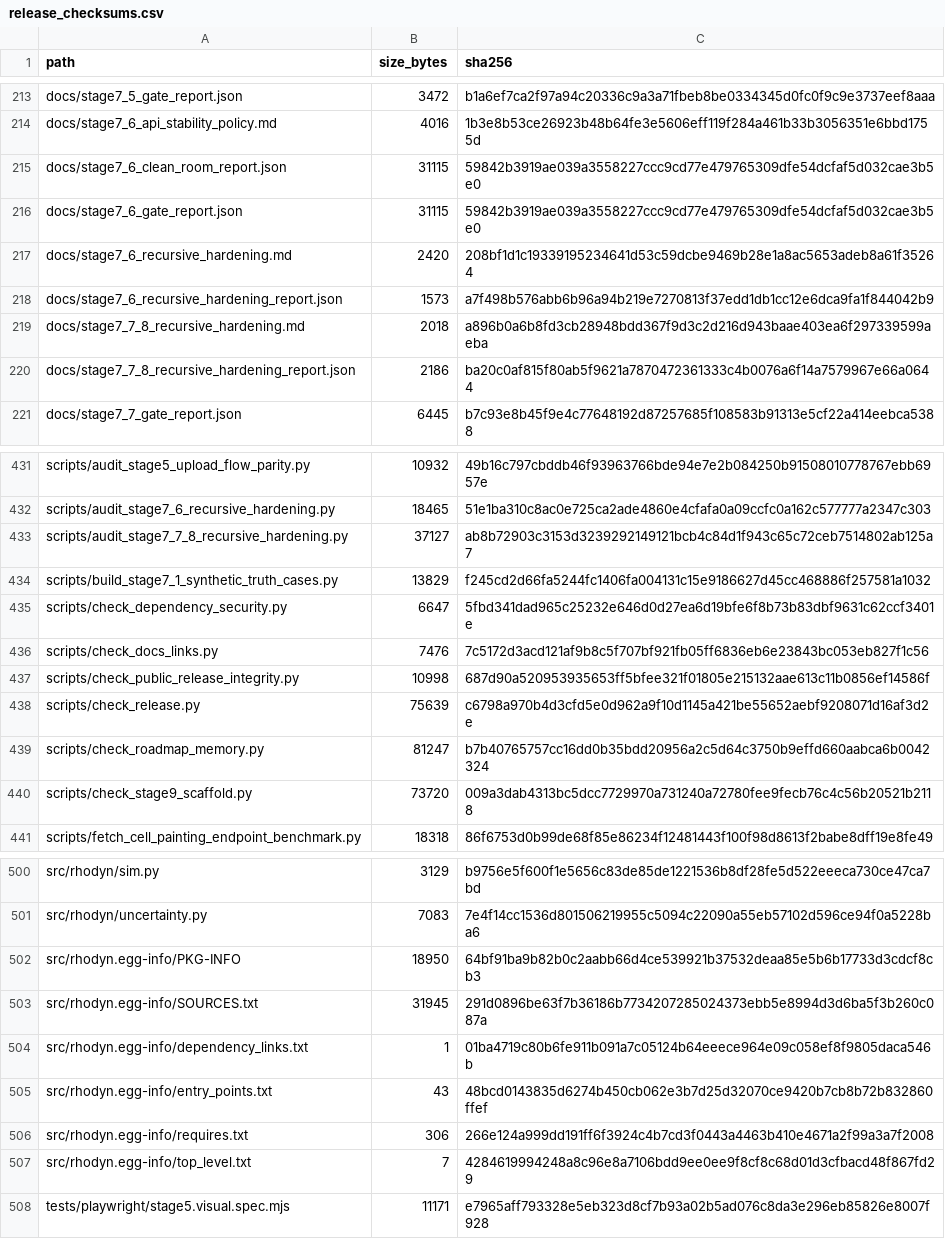
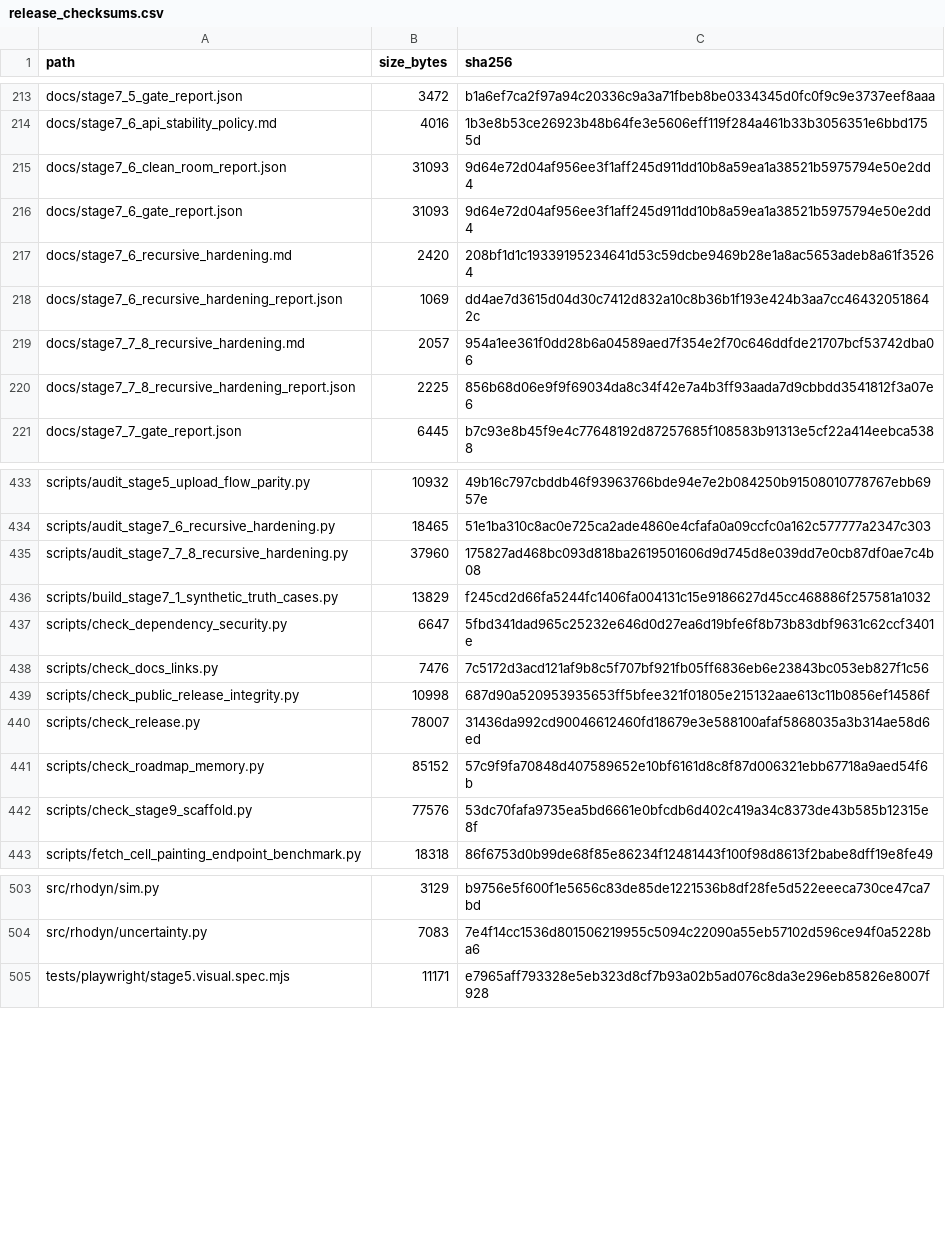
Before and after one commit to renatosocodato/rhodyn, a CSV file: docs/release_checksums.csv, drawn as a sheet; only a part is shown, gaps mark what is left out; the diff covers the shown part only.

```diff
--- a/docs/release_checksums.csv
+++ b/docs/release_checksums.csv
@@ -214,8 +214,8 @@ docs/stage7_5_gate_report.json,3472,b1a6ef7ca2f97a94c20336c9a3a71fbeb8be0334345d
 docs/stage7_6_api_stability_policy.md,4016,1b3e8b53ce26923b48b64fe3e5606eff119f284a461b33b3056351e6bbd1755d
-docs/stage7_6_clean_room_report.json,31115,59842b3919ae039a3558227ccc9cd77e479765309dfe54dcfaf5d032cae3b5e0
-docs/stage7_6_gate_report.json,31115,59842b3919ae039a3558227ccc9cd77e479765309dfe54dcfaf5d032cae3b5e0
+docs/stage7_6_clean_room_report.json,31093,9d64e72d04af956ee3f1aff245d911dd10b8a59ea1a38521b5975794e50e2dd4
+docs/stage7_6_gate_report.json,31093,9d64e72d04af956ee3f1aff245d911dd10b8a59ea1a38521b5975794e50e2dd4
 docs/stage7_6_recursive_hardening.md,2420,208bf1d1c19339195234641d53c59dcbe9469b28e1a8ac5653adeb8a61f35264
-docs/stage7_6_recursive_hardening_report.json,1573,a7f498b576abb6b96a94b219e7270813f37edd1db1cc12e6dca9fa1f844042b9
-docs/stage7_7_8_recursive_hardening.md,2018,a896b0a6b8fd3cb28948bdd367f9d3c2d216d943baae403ea6f297339599aeba
-docs/stage7_7_8_recursive_hardening_report.json,2186,ba20c0af815f80ab5f9621a7870472361333c4b0076a6f14a7579967e66a0644
+docs/stage7_6_recursive_hardening_report.json,1069,dd4ae7d3615d04d30c7412d832a10c8b36b1f193e424b3aa7cc464320518642c
+docs/stage7_7_8_recursive_hardening.md,2057,954a1ee361f0dd28b6a04589aed7f354e2f70c646ddfde21707bcf53742dba06
+docs/stage7_7_8_recursive_hardening_report.json,2225,856b68d06e9f9f69034da8c34f42e7a4b3ff93aada7d9cbbdd3541812f3a07e6
 docs/stage7_7_gate_report.json,6445,b7c93e8b45f9e4c77648192d87257685f108583b91313e5cf22a414eebca5388
@@ -432,3 +434,3 @@ scripts/audit_stage5_upload_flow_parity.py,10932,49b16c797cbddb46f93963766bde94e
 scripts/audit_stage7_6_recursive_hardening.py,18465,51e1ba310c8ac0e725ca2ade4860e4cfafa0a09ccfc0a162c577777a2347c303
-scripts/audit_stage7_7_8_recursive_hardening.py,37127,ab8b72903c3153d3239292149121bcb4c84d1f943c65c72ceb7514802ab125a7
+scripts/audit_stage7_7_8_recursive_hardening.py,37960,175827ad468bc093d818ba2619501606d9d745d8e039dd7e0cb87df0ae7c4b08
 scripts/build_stage7_1_synthetic_truth_cases.py,13829,f245cd2d66fa5244fc1406fa004131c15e9186627d45cc468886f257581a1032
@@ -437,5 +439,5 @@ scripts/check_docs_links.py,7476,7c5172d3acd121af9b8c5f707bf921fb05ff6836eb6e238
 scripts/check_public_release_integrity.py,10998,687d90a520953935653ff5bfee321f01805e215132aae613c11b0856ef14586f
-scripts/check_release.py,75639,c6798a970b4d3cfd5e0d962a9f10d1145a421be55652aebf9208071d16af3d2e
-scripts/check_roadmap_memory.py,81247,b7b40765757cc16dd0b35bdd20956a2c5d64c3750b9effd660aabca6b0042324
-scripts/check_stage9_scaffold.py,73720,009a3dab4313bc5dcc7729970a731240a72780fee9fecb76c4c56b20521b2118
+scripts/check_release.py,78007,31436da992cd90046612460fd18679e3e588100afaf5868035a3b314ae58d6ed
+scripts/check_roadmap_memory.py,85152,57c9f9fa70848d407589652e10bf6161d8c8f87d006321ebb67718a9aed54f6b
+scripts/check_stage9_scaffold.py,77576,53dc70fafa9735ea5bd6661e0bfcdb6d402c419a34c8373de43b585b12315e8f
 scripts/fetch_cell_painting_endpoint_benchmark.py,18318,86f6753d0b99de68f85e86234f12481443f100f98d8613f2babe8dff19e8fe49
@@ -501,8 +504,2 @@ src/rhodyn/sim.py,3129,b9756e5f600f1e5656c83de85de1221536b8df28fe5d522eeeca730ce
 src/rhodyn/uncertainty.py,7083,7e4f14cc1536d801506219955c5094c22090a55eb57102d596ce94f0a5228ba6
-src/rhodyn.egg-info/PKG-INFO,18950,64bf91ba9b82b0c2aabb66d4ce539921b37532deaa85e5b6b17733d3cdcf8cb3
-src/rhodyn.egg-info/SOURCES.txt,31945,291d0896be63f7b36186b7734207285024373ebb5e8994d3d6ba5f3b260c087a
-src/rhodyn.egg-info/dependency_links.txt,1,01ba4719c80b6fe911b091a7c05124b64eeece964e09c058ef8f9805daca546b
-src/rhodyn.egg-info/entry_points.txt,43,48bcd0143835d6274b450cb062e3b7d25d32070ce9420b7cb8b72b832860ffef
-src/rhodyn.egg-info/requires.txt,306,266e124a999dd191ff6f3924c4b7cd3f0443a4463b410e4671a2f99a3a7f2008
-src/rhodyn.egg-info/top_level.txt,7,4284619994248a8c96e8a7106bdd9ee0ee9f8cf8c68d01d3cfbacd48f867fd29
 tests/playwright/stage5.visual.spec.mjs,11171,e7965aff793328e5eb323d8cf7b93a02b5ad076c8da3e296eb85826e8007f928
```
Also changed, not shown: 4 added rows and 26 edited cells elsewhere in this file, case_studies/stage7_methods_reproducibility/release_archive_manifest.tsv, 25 other files.
